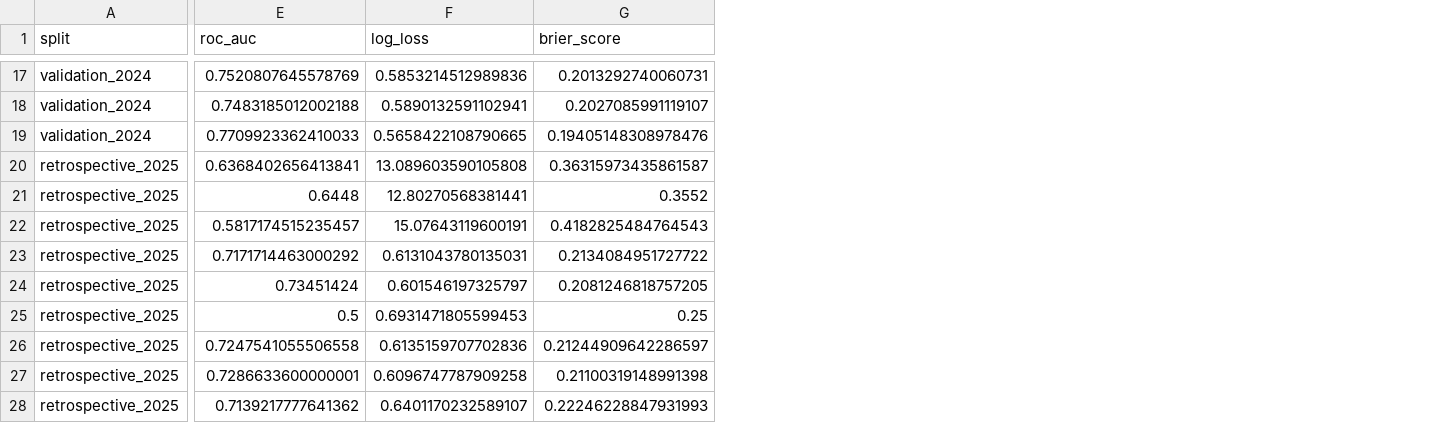
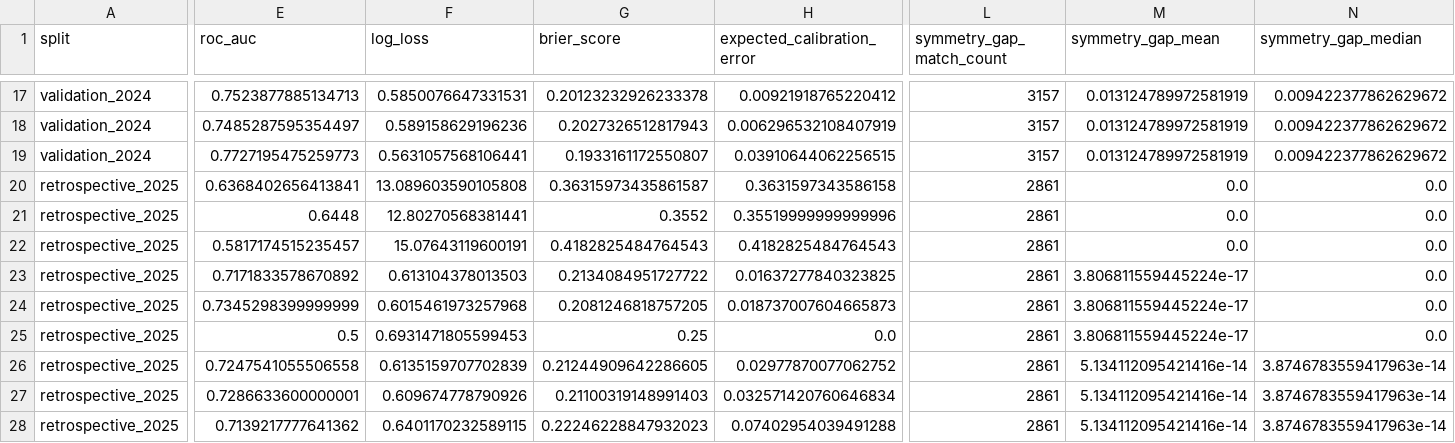
Before and after one commit to ardagurkan9/tennis-match-predictor, a CSV file: reports/model_metrics.csv, drawn as a sheet; only a part is shown, gaps mark what is left out; the diff covers the shown part only; the diff names each change by its address in the sheet, - before the commit and + after, or states it on an @@ line.

```diff
--- a/reports/model_metrics.csv
+++ b/reports/model_metrics.csv
+column H (expected_calibration_error), rows 17-28: 0.00921918765220412 | 0.006296532108407919 | 0.03910644062256515 | 0.3631597343586158 | 0.35519999999999996 | 0.4182825484764543 | 0.01637277840323825 | 0.018737007604665873 | 0.0 | 0.02977870077062752 | 0.032571420760646834 | 0.07402954039491288
+column L (symmetry_gap_match_count), rows 17-28: 3157 | 3157 | 3157 | 2861 | 2861 | 2861 | 2861 | 2861 | 2861 | 2861 | 2861 | 2861
+column M (symmetry_gap_mean), rows 17-28: 0.013124789972581919 | 0.013124789972581919 | 0.013124789972581919 | 0.0 | 0.0 | 0.0 | 3.806811559445224e-17 | 3.806811559445224e-17 | 3.806811559445224e-17 | 5.134112095421416e-14 | 5.134112095421416e-14 | 5.134112095421416e-14
+column N (symmetry_gap_median), rows 17-28: 0.009422377862629672 | 0.009422377862629672 | 0.009422377862629672 | 0.0 | 0.0 | 0.0 | 0.0 | 0.0 | 0.0 | 3.8746783559417963e-14 | 3.8746783559417963e-14 | 3.8746783559417963e-14
-E17 (roc_auc): 0.7520807645578769
+E17 (roc_auc): 0.7523877885134713
-F17 (log_loss): 0.5853214512989836
+F17 (log_loss): 0.5850076647331531
-G17 (brier_score): 0.2013292740060731
+G17 (brier_score): 0.20123232926233378
-E18 (roc_auc): 0.7483185012002188
+E18 (roc_auc): 0.7485287595354497
-F18 (log_loss): 0.5890132591102941
+F18 (log_loss): 0.589158629196236
-G18 (brier_score): 0.2027085991119107
+G18 (brier_score): 0.2027326512817943
-E19 (roc_auc): 0.7709923362410033
+E19 (roc_auc): 0.7727195475259773
-F19 (log_loss): 0.5658422108790665
+F19 (log_loss): 0.5631057568106441
-G19 (brier_score): 0.19405148308978476
+G19 (brier_score): 0.1933161172550807
-E23 (roc_auc): 0.7171714463000292
+E23 (roc_auc): 0.7171833578670892
-F23 (log_loss): 0.6131043780135031
+F23 (log_loss): 0.613104378013503
-E24 (roc_auc): 0.73451424
+E24 (roc_auc): 0.7345298399999999
-F24 (log_loss): 0.601546197325797
+F24 (log_loss): 0.6015461973257968
-F26 (log_loss): 0.6135159707702836
+F26 (log_loss): 0.6135159707702839
-G26 (brier_score): 0.21244909642286597
+G26 (brier_score): 0.21244909642286605
-F27 (log_loss): 0.6096747787909258
+F27 (log_loss): 0.609674778790926
-G27 (brier_score): 0.21100319148991398
+G27 (brier_score): 0.21100319148991403
-F28 (log_loss): 0.6401170232589107
+F28 (log_loss): 0.6401170232589115
-G28 (brier_score): 0.22246228847931993
+G28 (brier_score): 0.22246228847932023
```
Also changed, not shown: 2 added columns and 123 edited cells elsewhere in this file, 20 other files.
